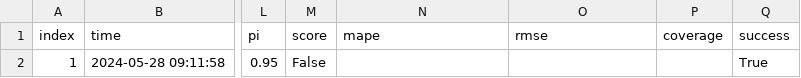
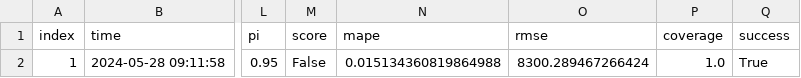
Before and after one commit to RamiKrispin/eia-poc, a CSV file: data/fc48_metadata.csv, drawn as a sheet; only a part is shown, gaps mark what is left out; the diff names each change by its address in the sheet, - before the commit and + after, or states it on an @@ line.

```diff
--- a/data/fc48_metadata.csv
+++ b/data/fc48_metadata.csv
-N2 (mape): (empty)
+N2 (mape): 0.015134360819864988
-O2 (rmse): (empty)
+O2 (rmse): 8300.289467266424
-P2 (coverage): (empty)
+P2 (coverage): 1.0
```
Also changed, not shown: data/us48_metadata.csv, 2 other files.
